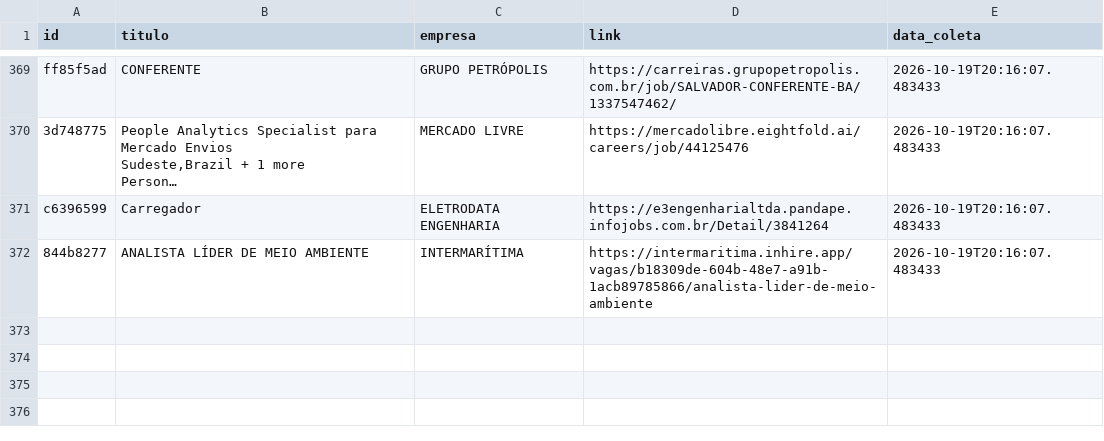
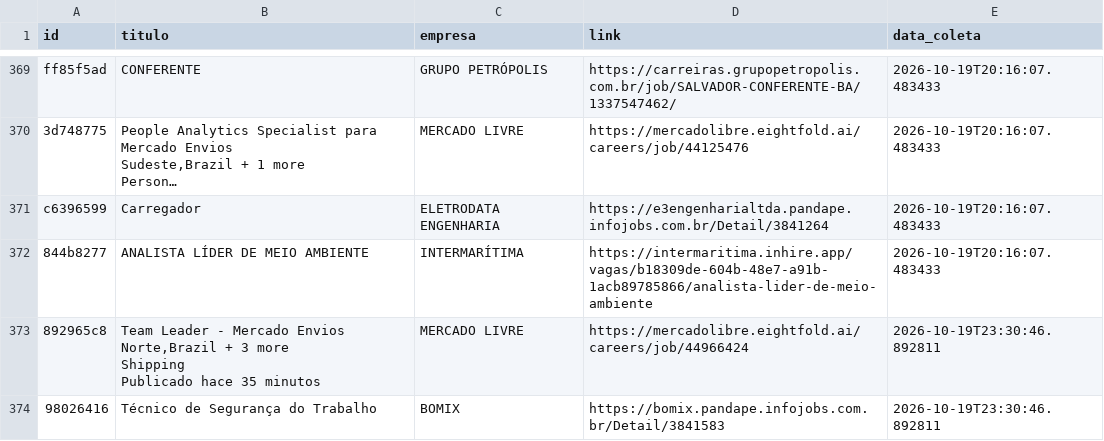
Before and after one commit to AndreyCarlos07/central-vagas, a CSV file: vagas_backup.csv, drawn as a sheet; only a part is shown, gaps mark what is left out; long unchanged cells end in ….

Commit message:
Backup automático vagas.csv

```diff
--- a/vagas_backup.csv
+++ b/vagas_backup.csv
@@ -871 +871,6 @@ c6396599,Carregador,ELETRODATA ENGENHARIA,https://e3engenharialtda.pandape.infoj
 844b8277,ANALISTA LÍDER DE MEIO AMBIENTE,INTERMARÍTIMA,https://intermaritima.inhire.app/vagas/b18309de-604b-48e7-a91b-1acb89785866/analista-lider-de-meio-ambiente,2026-10-19T20:16:07.483433
+892965c8,"Team Leader - Mercado Envios
+Norte,Brazil + 3 more
+Shipping
+Publicado hace 35 minutos",MERCADO LIVRE,https://mercadolibre.eightfold.ai/careers/job/44966424,2026-10-19T23:30:46.892811
+98026416,Técnico de Segurança do Trabalho,BOMIX,https://bomix.pandape.infojobs.com.br/Detail/3841583,2026-10-19T23:30:46.892811
```
